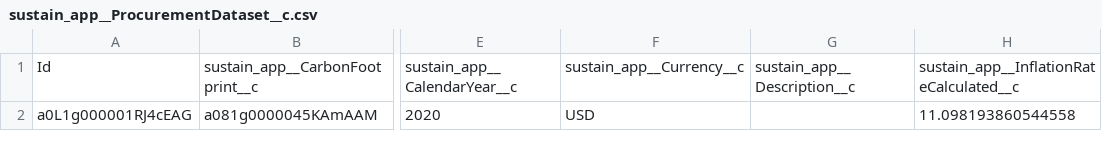
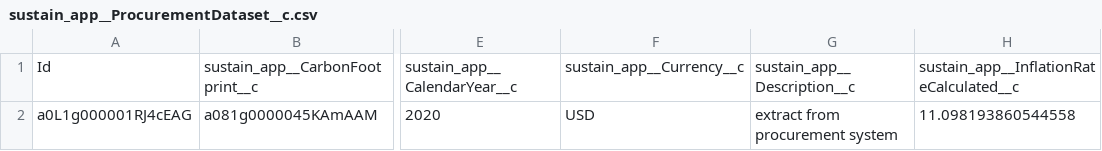
Before and after one commit to funfetti/sustainability-demo-master, a CSV file: automagic/demo-data/sustain_app__ProcurementDataset__c.csv, drawn as a sheet; only a part is shown, gaps mark what is left out; the diff names each change by its address in the sheet, - before the commit and + after, or states it on an @@ line.

```diff
--- a/automagic/demo-data/sustain_app__ProcurementDataset__c.csv
+++ b/automagic/demo-data/sustain_app__ProcurementDataset__c.csv
-G2: (empty)
+G2: extract from procurement system
```
Also changed, not shown: automagic/demo-data/sustain_app__ConsumptionReport__c.csv, automagic/demo-data/sustain_app__EmissionFactorScope3__c.csv, 29 other files.
